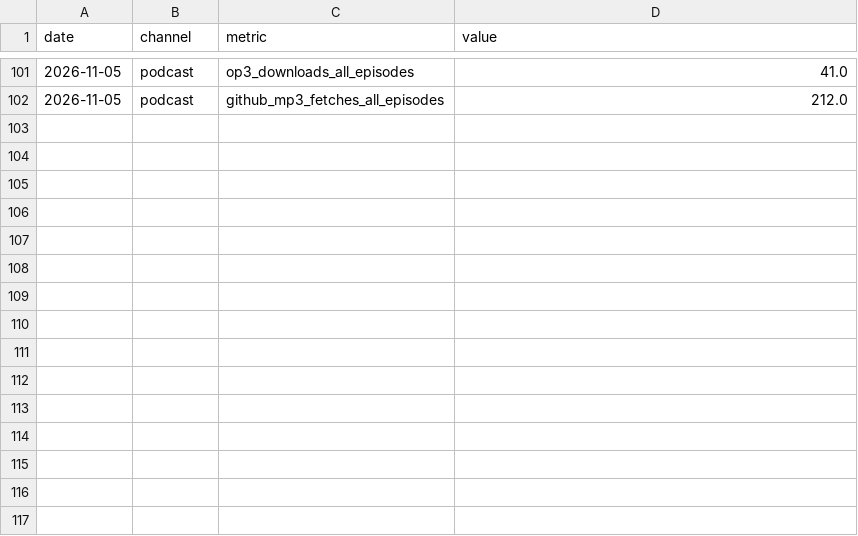
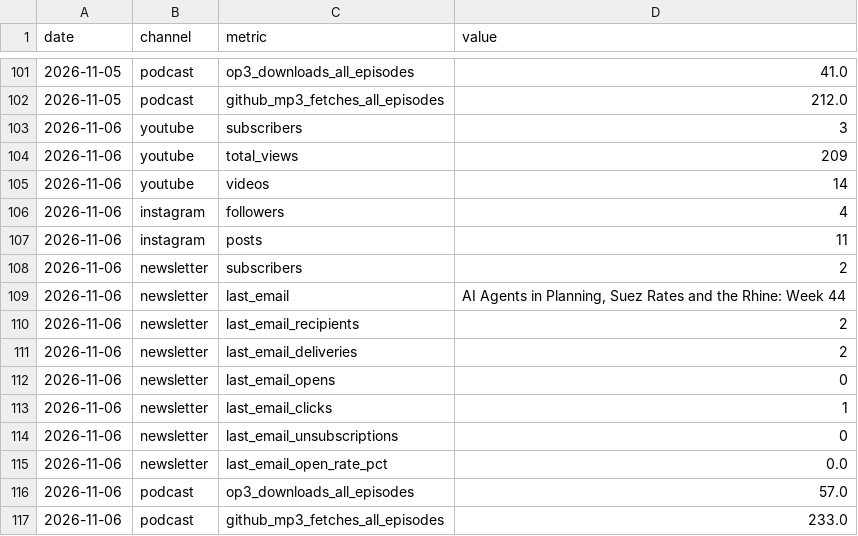
Before and after one commit to theplanningdesk/podcast, a CSV file: channels.csv, drawn as a sheet; only a part is shown, gaps mark what is left out; the diff names each change by its address in the sheet, - before the commit and + after, or states it on an @@ line.

```diff
--- a/channels.csv
+++ b/channels.csv
+row 103: 2026-11-06 | youtube | subscribers | 3
+row 104: 2026-11-06 | youtube | total_views | 209
+row 105: 2026-11-06 | youtube | videos | 14
+row 106: 2026-11-06 | instagram | followers | 4
+row 107: 2026-11-06 | instagram | posts | 11
+row 108: 2026-11-06 | newsletter | subscribers | 2
+row 109: 2026-11-06 | newsletter | last_email | AI Agents in Planning, Suez Rates and the Rhine: Week 44
+row 110: 2026-11-06 | newsletter | last_email_recipients | 2
+row 111: 2026-11-06 | newsletter | last_email_deliveries | 2
+row 112: 2026-11-06 | newsletter | last_email_opens | 0
+row 113: 2026-11-06 | newsletter | last_email_clicks | 1
+row 114: 2026-11-06 | newsletter | last_email_unsubscriptions | 0
+row 115: 2026-11-06 | newsletter | last_email_open_rate_pct | 0.0
+row 116: 2026-11-06 | podcast | op3_downloads_all_episodes | 57.0
+row 117: 2026-11-06 | podcast | github_mp3_fetches_all_episodes | 233.0
```
Also changed, not shown: episodes.csv, history.csv, 2 other files.
